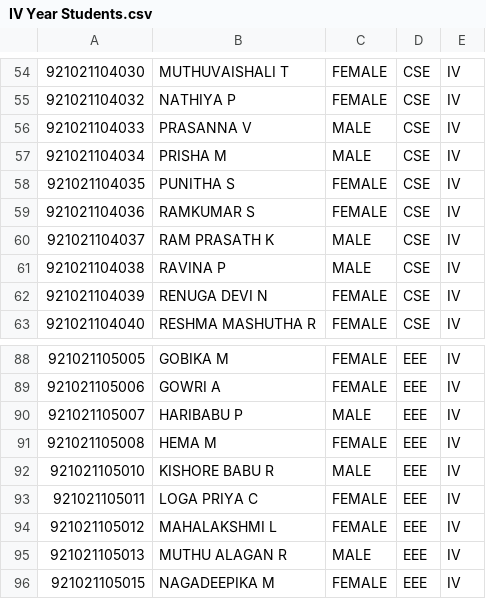
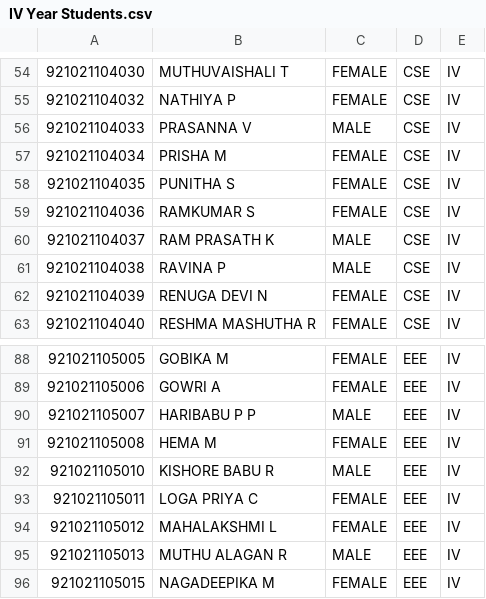
Before and after one commit to InnovativeSPIN/NSCET-HACKATHON-MANAGEMENT, a CSV file: db/db data/IV Year Students.csv, drawn as a sheet; only a part is shown, gaps mark what is left out.

Commit message:
student data change

```diff
--- a/db/db data/IV Year Students.csv
+++ b/db/db data/IV Year Students.csv
@@ -56,3 +56,3 @@
 921021104033,PRASANNA V,MALE,CSE,IV
-921021104034,PRISHA M,MALE,CSE,IV
+921021104034,PRISHA M,FEMALE,CSE,IV
 921021104035,PUNITHA S,FEMALE,CSE,IV
@@ -89,3 +89,3 @@
 921021105006,GOWRI A,FEMALE,EEE,IV
-921021105007,HARIBABU P,MALE,EEE,IV
+921021105007,HARIBABU P P,MALE,EEE,IV
 921021105008,HEMA M,FEMALE,EEE,IV
```
